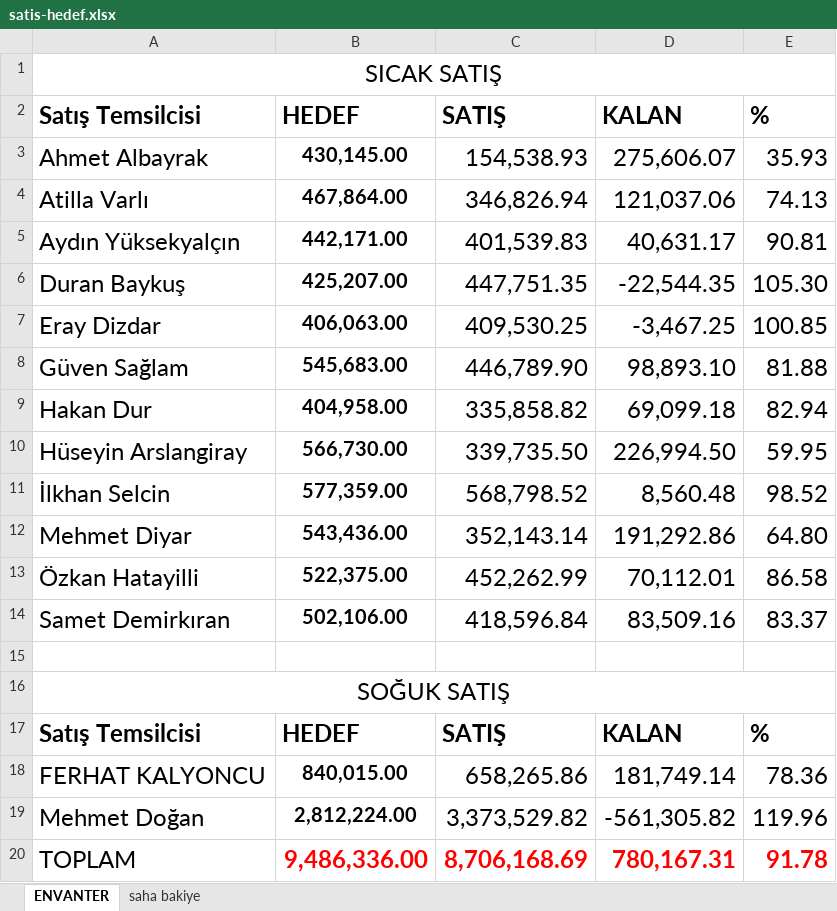
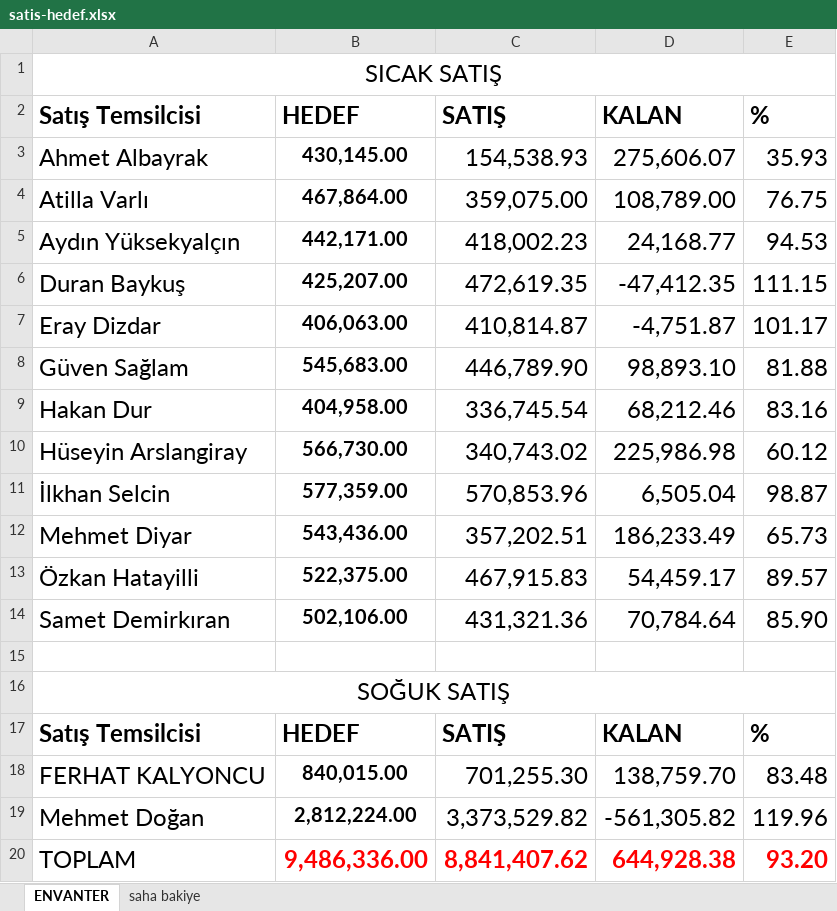
Before and after one commit to Fatih-del1453/Ozlider-Crm, an Excel workbook: satis-hedef.xlsx, sheet ENVANTER, drawn as a sheet; values as stored, in another font and other column widths than the file's, no borders; the diff names each change by its address in the sheet, - before the commit and + after, or states it on an @@ line.

```diff
--- a/satis-hedef.xlsx (sheet ENVANTER)
+++ b/satis-hedef.xlsx (sheet ENVANTER)
-C4 (SATIŞ): 346,826.94
+C4 (SATIŞ): 359,075.00
-D4 (KALAN): 121,037.06
+D4 (KALAN): 108,789.00
-E4 (%): 74.13
+E4 (%): 76.75
-C5 (SATIŞ): 401,539.83
+C5 (SATIŞ): 418,002.23
-D5 (KALAN): 40,631.17
+D5 (KALAN): 24,168.77
-E5 (%): 90.81
+E5 (%): 94.53
-C6 (SATIŞ): 447,751.35
+C6 (SATIŞ): 472,619.35
-D6 (KALAN): -22,544.35
+D6 (KALAN): -47,412.35
-E6 (%): 105.30
+E6 (%): 111.15
-C7 (SATIŞ): 409,530.25
+C7 (SATIŞ): 410,814.87
-D7 (KALAN): -3,467.25
+D7 (KALAN): -4,751.87
-E7 (%): 100.85
+E7 (%): 101.17
-C9 (SATIŞ): 335,858.82
+C9 (SATIŞ): 336,745.54
-D9 (KALAN): 69,099.18
+D9 (KALAN): 68,212.46
-E9 (%): 82.94
+E9 (%): 83.16
-C10 (SATIŞ): 339,735.50
+C10 (SATIŞ): 340,743.02
-D10 (KALAN): 226,994.50
+D10 (KALAN): 225,986.98
-E10 (%): 59.95
+E10 (%): 60.12
-C11 (SATIŞ): 568,798.52
+C11 (SATIŞ): 570,853.96
-D11 (KALAN): 8,560.48
+D11 (KALAN): 6,505.04
-E11 (%): 98.52
+E11 (%): 98.87
-C12 (SATIŞ): 352,143.14
+C12 (SATIŞ): 357,202.51
-D12 (KALAN): 191,292.86
+D12 (KALAN): 186,233.49
-E12 (%): 64.80
+E12 (%): 65.73
-C13 (SATIŞ): 452,262.99
+C13 (SATIŞ): 467,915.83
-D13 (KALAN): 70,112.01
+D13 (KALAN): 54,459.17
-E13 (%): 86.58
+E13 (%): 89.57
-C14 (SATIŞ): 418,596.84
+C14 (SATIŞ): 431,321.36
-D14 (KALAN): 83,509.16
+D14 (KALAN): 70,784.64
-E14 (%): 83.37
+E14 (%): 85.90
-C18 (SATIŞ): 658,265.86
+C18 (SATIŞ): 701,255.30
-D18 (KALAN): 181,749.14
+D18 (KALAN): 138,759.70
-E18 (%): 78.36
+E18 (%): 83.48
-C20 (SATIŞ): 8,706,168.69
+C20 (SATIŞ): 8,841,407.62
-D20 (KALAN): 780,167.31
+D20 (KALAN): 644,928.38
-E20 (%): 91.78
+E20 (%): 93.20
```
Also changed, not shown: solen_borc.xlsx, 3 other files.
